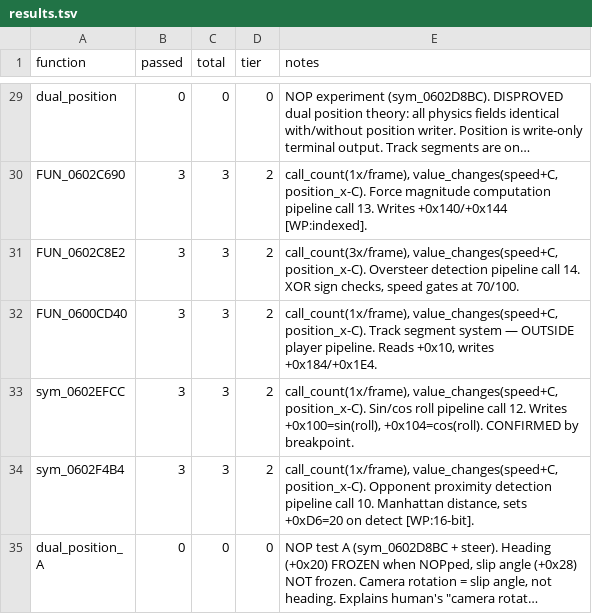
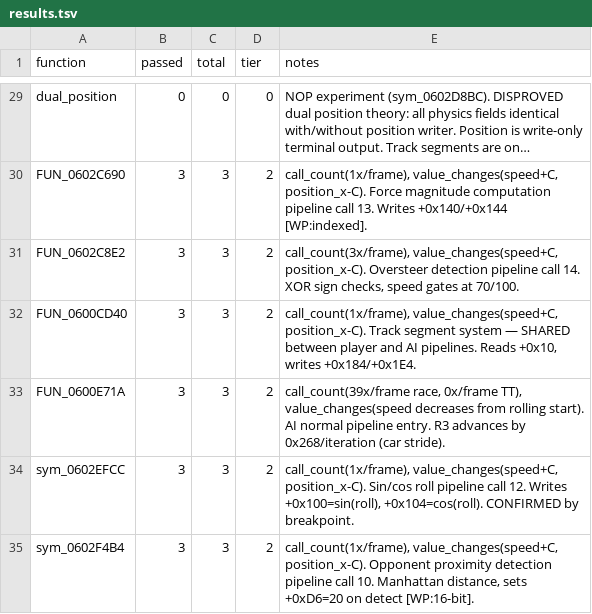
Before and after one commit to AJBats/saturn-daytona-usa-re, a TSV file: workstreams/auto_re/results.tsv, drawn as a sheet; only a part is shown, gaps mark what is left out; the shorter side is filled out with more unchanged rows; long unchanged cells end in ….

```diff
--- a/workstreams/auto_re/results.tsv
+++ b/workstreams/auto_re/results.tsv
@@ -31,3 +31,4 @@ FUN_0602C690	3	3	2	call_count(1x/frame), value_changes(speed+C, position_x-C). F
 FUN_0602C8E2	3	3	2	call_count(3x/frame), value_changes(speed+C, position_x-C). Oversteer detection pipeline call 14. XOR sign checks, speed gates at 70/100.
-FUN_0600CD40	3	3	2	call_count(1x/frame), value_changes(speed+C, position_x-C). Track segment system — OUTSIDE player pipeline. Reads +0x10, writes +0x184/+0x1E4.
+FUN_0600CD40	3	3	2	call_count(1x/frame), value_changes(speed+C, position_x-C). Track segment system — SHARED between player and AI pipelines. Reads +0x10, writes +0x184/+0x1E4.
+FUN_0600E71A	3	3	2	call_count(39x/frame race, 0x/frame TT), value_changes(speed decreases from rolling start). AI normal pipeline entry. R3 advances by 0x268/iteration (car stride).
 sym_0602EFCC	3	3	2	call_count(1x/frame), value_changes(speed+C, position_x-C). Sin/cos roll pipeline call 12. Writes +0x100=sin(roll), +0x104=cos(roll). CONFIRMED by breakpoint.
```
Also changed, not shown: 1 other file.
